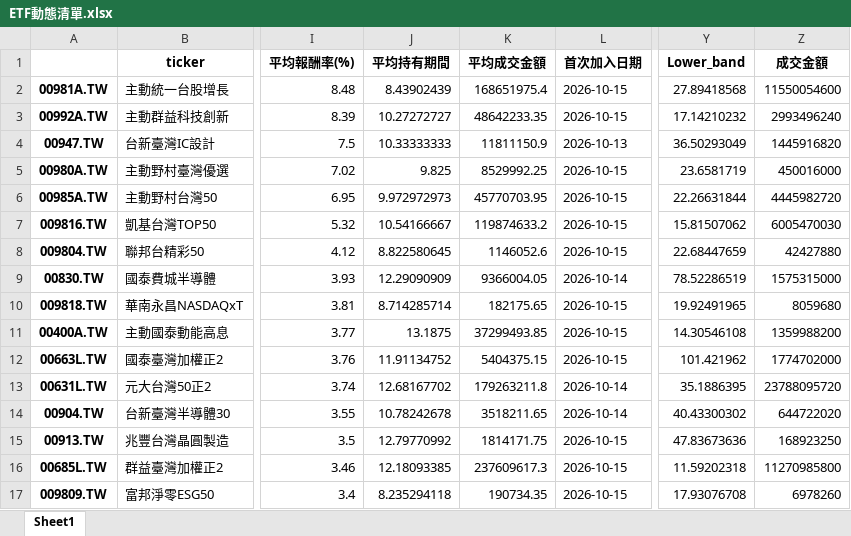
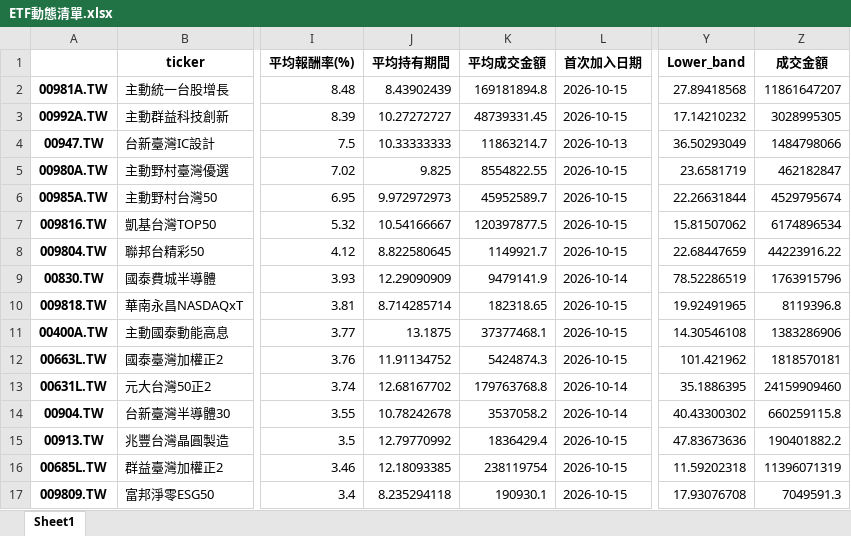
Before and after one commit to asura4code/Select_ETF, an Excel workbook: ETF動態清單.xlsx, sheet Sheet1, drawn as a sheet; only a part is shown, gaps mark what is left out; values as stored, in another font and other column widths than the file's, no borders; the diff covers the shown part only; the diff names each change by its address in the sheet, - before the commit and + after, or states it on an @@ line.

```diff
--- a/ETF動態清單.xlsx (sheet Sheet1)
+++ b/ETF動態清單.xlsx (sheet Sheet1)
-K2 (平均成交金額): 168651975.4
+K2 (平均成交金額): 169181894.8
-Z2 (成交金額): 11550054600
+Z2 (成交金額): 11861647207
-K3 (平均成交金額): 48642233.35
+K3 (平均成交金額): 48739331.45
-Z3 (成交金額): 2993496240
+Z3 (成交金額): 3028995305
-K4 (平均成交金額): 11811150.9
+K4 (平均成交金額): 11863214.7
-Z4 (成交金額): 1445916820
+Z4 (成交金額): 1484798066
-K5 (平均成交金額): 8529992.25
+K5 (平均成交金額): 8554822.55
-Z5 (成交金額): 450016000
+Z5 (成交金額): 462182847
-K6 (平均成交金額): 45770703.95
+K6 (平均成交金額): 45952589.7
-Z6 (成交金額): 4445982720
+Z6 (成交金額): 4529795674
-K7 (平均成交金額): 119874633.2
+K7 (平均成交金額): 120397877.5
-Z7 (成交金額): 6005470030
+Z7 (成交金額): 6174896534
-K8 (平均成交金額): 1146052.6
+K8 (平均成交金額): 1149921.7
-Z8 (成交金額): 42427880
+Z8 (成交金額): 44223916.22
-K9 (平均成交金額): 9366004.05
+K9 (平均成交金額): 9479141.9
-Z9 (成交金額): 1575315000
+Z9 (成交金額): 1763915796
-K10 (平均成交金額): 182175.65
+K10 (平均成交金額): 182318.65
-Z10 (成交金額): 8059680
+Z10 (成交金額): 8119396.8
-K11 (平均成交金額): 37299493.85
+K11 (平均成交金額): 37377468.1
-Z11 (成交金額): 1359988200
+Z11 (成交金額): 1383286906
-K12 (平均成交金額): 5404375.15
+K12 (平均成交金額): 5424874.3
-Z12 (成交金額): 1774702000
+Z12 (成交金額): 1818570181
-K13 (平均成交金額): 179263211.8
+K13 (平均成交金額): 179763768.8
-Z13 (成交金額): 23788095720
+Z13 (成交金額): 24159909460
-K14 (平均成交金額): 3518211.65
+K14 (平均成交金額): 3537058.2
-Z14 (成交金額): 644722020
+Z14 (成交金額): 660259115.8
-K15 (平均成交金額): 1814171.75
+K15 (平均成交金額): 1836429.4
-Z15 (成交金額): 168923250
+Z15 (成交金額): 190401882.2
-K16 (平均成交金額): 237609617.3
+K16 (平均成交金額): 238119754
-Z16 (成交金額): 11270985800
+Z16 (成交金額): 11396071319
-K17 (平均成交金額): 190734.35
+K17 (平均成交金額): 190930.1
-Z17 (成交金額): 6978260
+Z17 (成交金額): 7049591.3
```
Also changed, not shown: 26 edited cells elsewhere in this sheet.
